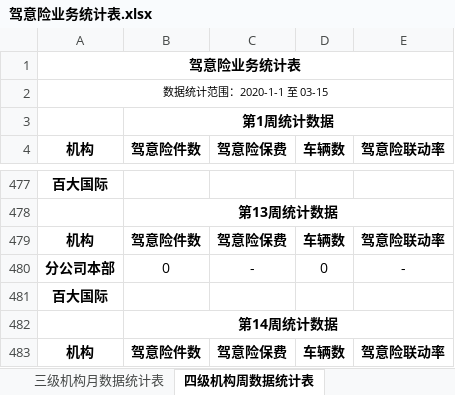
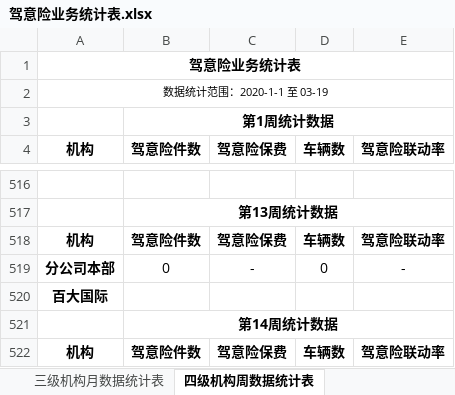
Before and after one commit to fagan2888/DataStats, an Excel workbook: 驾意险业务统计表.xlsx, sheet 四级机构周数据统计表, drawn as a sheet; only a part is shown, gaps mark what is left out; values as stored, in another font and other column widths than the file's, no borders; addresses are those after the commit; the diff covers the shown part only; the diff names each change by its address in the sheet, - before the commit and + after, or states it on an @@ line.

```diff
--- a/驾意险业务统计表.xlsx (sheet 四级机构周数据统计表)
+++ b/驾意险业务统计表.xlsx (sheet 四级机构周数据统计表)
-A2 (机构): 数据统计范围：2020-1-1 至 03-15
+A2 (机构): 数据统计范围：2020-1-1 至 03-19
-A516 (机构): 百大国际
+A516 (机构): (empty)
```
Also changed, not shown: 39 added rows and 2 edited cells elsewhere in this sheet, sheet 汇总数据统计表, sheet 四级机构月数据统计表, sheet 三级机构月数据统计表, sheet 三级机构周数据统计表, 2020年机构数据统计详细报告.xlsx, APP出单业务竞赛统计表.xlsx, 12 other files.
